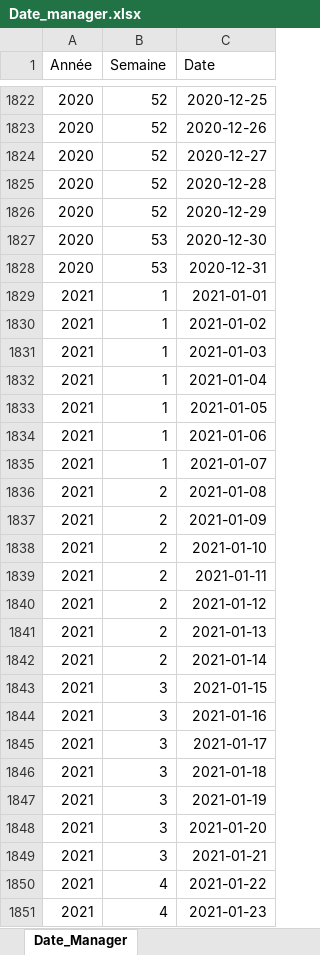
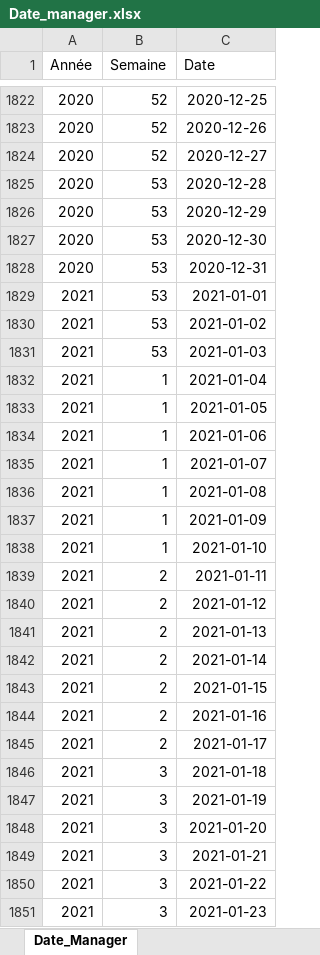
Before and after one commit to richareskodata/Togo-Heath-Data-Dashbord, an Excel workbook: data/Date_manager.xlsx, sheet Date_Manager, drawn as a sheet; only a part is shown, gaps mark what is left out; values as stored, in another font and other column widths than the file's, no borders; the diff covers the shown part only; the diff names each change by its address in the sheet, - before the commit and + after, or states it on an @@ line.

Commit message:
date

```diff
--- a/data/Date_manager.xlsx (sheet Date_Manager)
+++ b/data/Date_manager.xlsx (sheet Date_Manager)
-B1825:B1826 (Semaine): 52
+B1825:B1826 (Semaine): 53
-B1829:B1831 (Semaine): 1
+B1829:B1831 (Semaine): 53
-B1836:B1838 (Semaine): 2
+B1836:B1838 (Semaine): 1
-B1843:B1845 (Semaine): 3
+B1843:B1845 (Semaine): 2
-B1850:B1851 (Semaine): 4
+B1850:B1851 (Semaine): 3
```
Also changed, not shown: 805 edited cells elsewhere in this sheet, formulas that keep their value.
